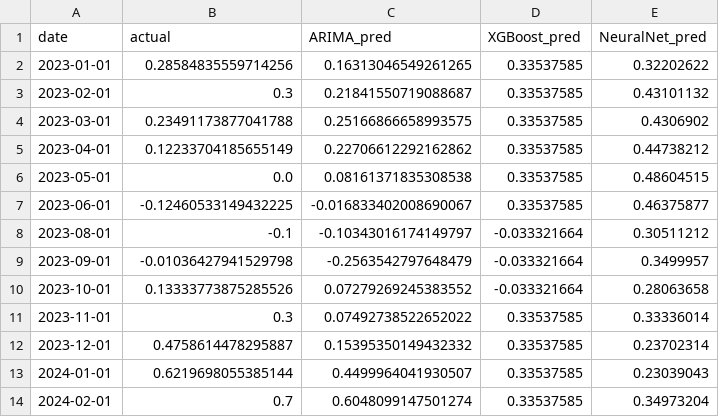
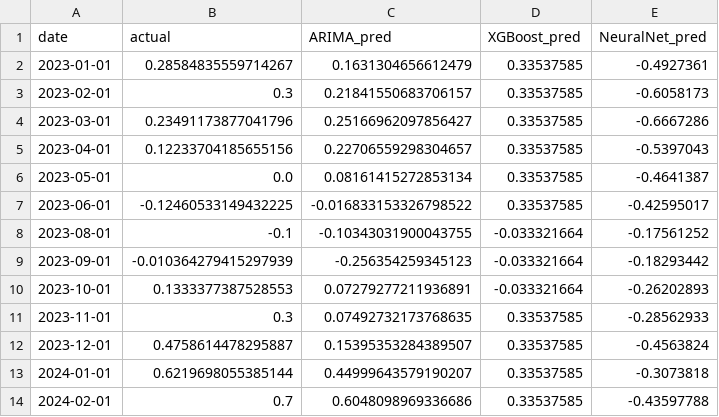
Before and after one commit to VishalKJ-ai/uk-economic-forecasting, a CSV file: outputs/forecasts/forecast_gdp_h1.csv, drawn as a sheet; only a part is shown; the diff covers the shown part only.

```diff
--- a/outputs/forecasts/forecast_gdp_h1.csv
+++ b/outputs/forecasts/forecast_gdp_h1.csv
@@ -1,14 +1,14 @@
 date,actual,ARIMA_pred,XGBoost_pred,NeuralNet_pred
-2023-01-01,0.28584835559714256,0.16313046549261265,0.33537585,0.32202622
-2023-02-01,0.3,0.21841550719088687,0.33537585,0.43101132
-2023-03-01,0.23491173877041788,0.25166866658993575,0.33537585,0.4306902
-2023-04-01,0.12233704185655149,0.22706612292162862,0.33537585,0.44738212
-2023-05-01,0.0,0.08161371835308538,0.33537585,0.48604515
-2023-06-01,-0.12460533149432225,-0.016833402008690067,0.33537585,0.46375877
-2023-08-01,-0.1,-0.10343016174149797,-0.033321664,0.30511212
-2023-09-01,-0.01036427941529798,-0.2563542797648479,-0.033321664,0.3499957
-2023-10-01,0.13333773875285526,0.07279269245383552,-0.033321664,0.28063658
-2023-11-01,0.3,0.07492738522652022,0.33537585,0.33336014
-2023-12-01,0.4758614478295887,0.15395350149432332,0.33537585,0.23702314
-2024-01-01,0.6219698055385144,0.4499964041930507,0.33537585,0.23039043
-2024-02-01,0.7,0.6048099147501274,0.33537585,0.34973204
+2023-01-01,0.28584835559714267,0.1631304656612479,0.33537585,-0.4927361
+2023-02-01,0.3,0.21841550683706157,0.33537585,-0.6058173
+2023-03-01,0.23491173877041796,0.25166962097856427,0.33537585,-0.6667286
+2023-04-01,0.12233704185655156,0.22706559298304657,0.33537585,-0.5397043
+2023-05-01,0.0,0.08161415272853134,0.33537585,-0.4641387
+2023-06-01,-0.12460533149432225,-0.016833153326798522,0.33537585,-0.42595017
+2023-08-01,-0.1,-0.10343031900043755,-0.033321664,-0.17561252
+2023-09-01,-0.010364279415297939,-0.256354259345123,-0.033321664,-0.18293442
+2023-10-01,0.1333377387528553,0.07279277211936891,-0.033321664,-0.26202893
+2023-11-01,0.3,0.07492732173768635,0.33537585,-0.28562933
+2023-12-01,0.4758614478295887,0.15395353284389507,0.33537585,-0.4563824
+2024-01-01,0.6219698055385144,0.44999643579190207,0.33537585,-0.3073818
+2024-02-01,0.7,0.6048098969336686,0.33537585,-0.43597788
```
Also changed, not shown: 16 edited cells elsewhere in this file, outputs/forecasts/forecast_cpi_h1.csv, outputs/forecasts/forecast_cpi_h3.csv, 20 other files.
